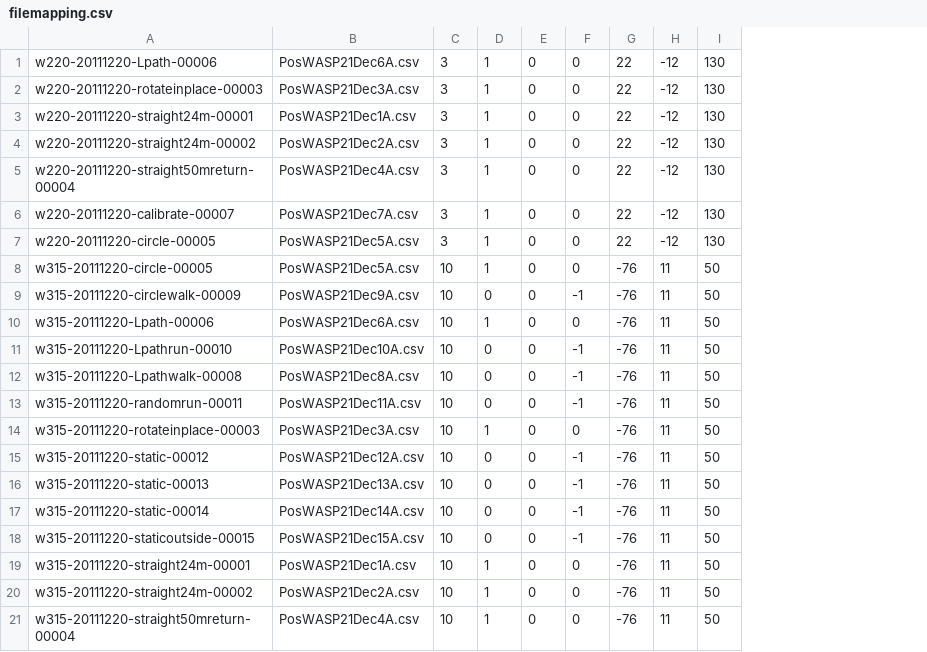
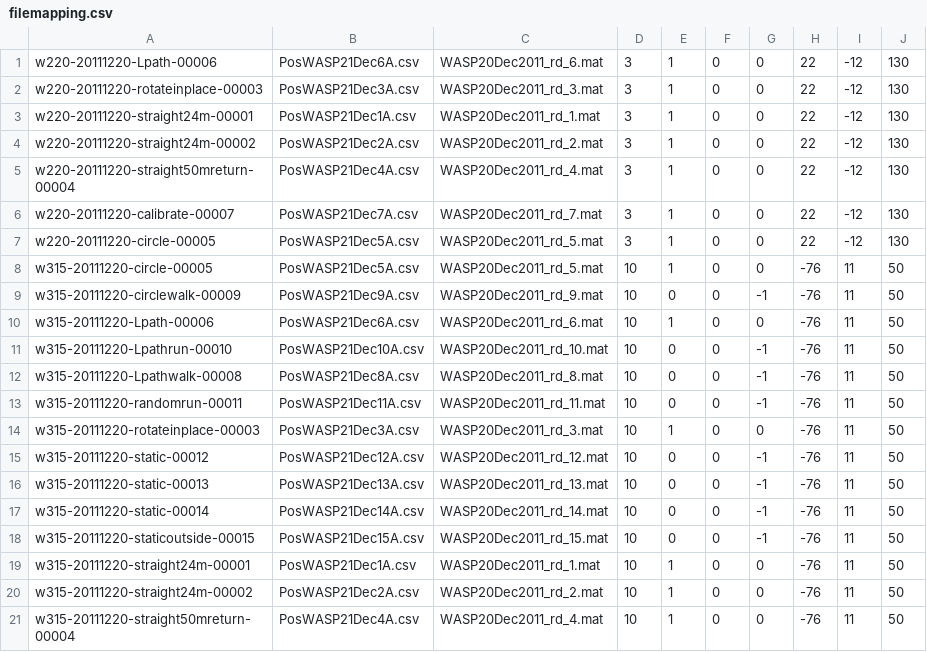
Before and after one commit to idaohang/WASPINSintegration, a CSV file: WASP_INS_data/20111220/filemapping.csv, drawn as a sheet; the diff names each change by its address in the sheet, - before the commit and + after, or states it on an @@ line.

Commit message:
loading range data

```diff
--- a/WASP_INS_data/20111220/filemapping.csv
+++ b/WASP_INS_data/20111220/filemapping.csv
+column C, rows 1-21: WASP20Dec2011_rd_6.mat | WASP20Dec2011_rd_3.mat | WASP20Dec2011_rd_1.mat | WASP20Dec2011_rd_2.mat | WASP20Dec2011_rd_4.mat | WASP20Dec2011_rd_7.mat | WASP20Dec2011_rd_5.mat | WASP20Dec2011_rd_5.mat | WASP20Dec2011_rd_9.mat | WASP20Dec2011_rd_6.mat | WASP20Dec2011_rd_10.mat | WASP20Dec2011_rd_8.mat | WASP20Dec2011_rd_11.mat | WASP20Dec2011_rd_3.mat | WASP20Dec2011_rd_12.mat | WASP20Dec2011_rd_13.mat | WASP20Dec2011_rd_14.mat | WASP20Dec2011_rd_15.mat | WASP20Dec2011_rd_1.mat | WASP20Dec2011_rd_2.mat | WASP20Dec2011_rd_4.mat
```
Also changed, not shown: 4 other files.
